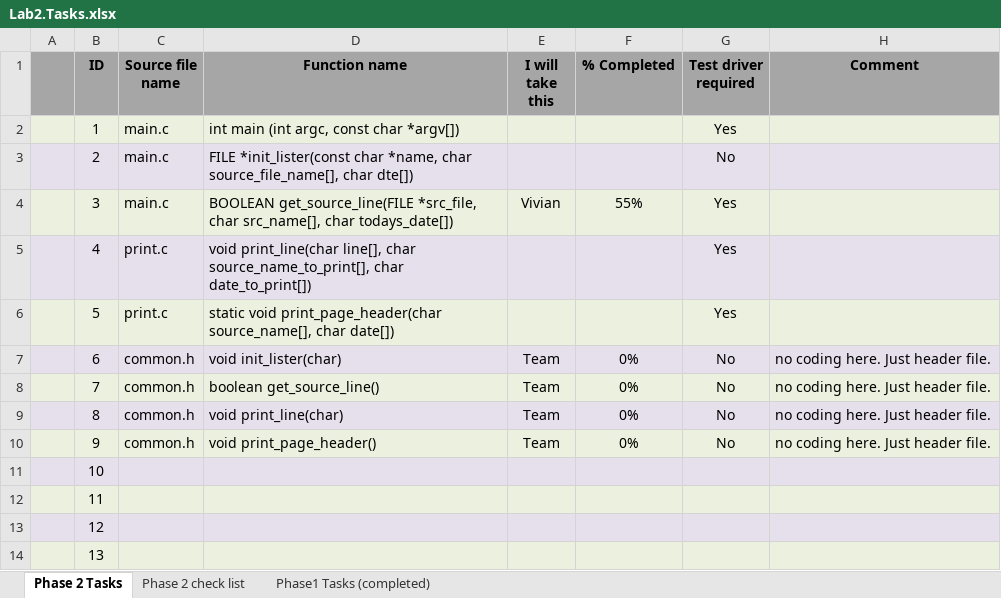
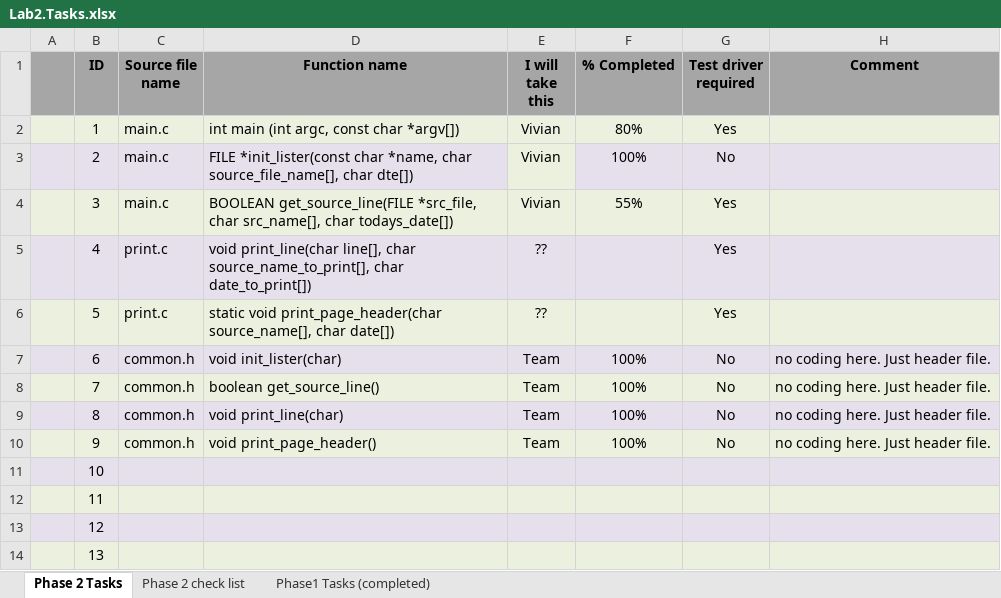
Before and after one commit to vvinh/ASU-CSE220-Team-18, an Excel workbook: Lab2.Tasks.xlsx, sheet Phase 2 Tasks, drawn as a sheet; values as stored, in another font and other column widths than the file's, no borders; the diff names each change by its address in the sheet, - before the commit and + after, or states it on an @@ line.

Commit message:
update status

```diff
--- a/Lab2.Tasks.xlsx (sheet Phase 2 Tasks)
+++ b/Lab2.Tasks.xlsx (sheet Phase 2 Tasks)
-E2:E3 (I will take this): (empty)
+E2:E3 (I will take this): Vivian
-F2 (% Completed): (empty)
+F2 (% Completed): 80%
-F3 (% Completed): (empty)
+F3 (% Completed): 100%
-E5:E6 (I will take this): (empty)
+E5:E6 (I will take this): ??
-F7:F10 (% Completed): 0%
+F7:F10 (% Completed): 100%
```
